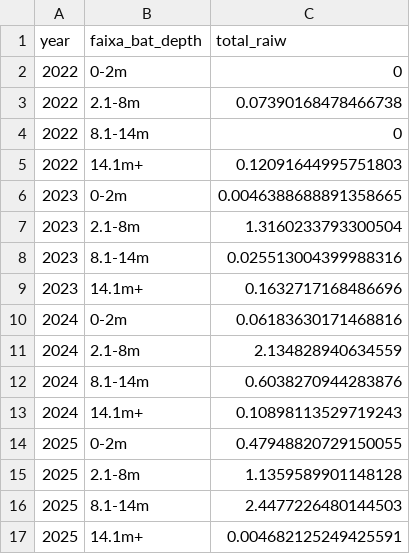
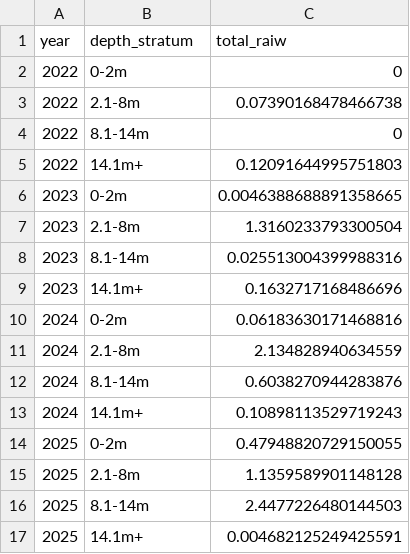
Before and after one commit to silveiratcl/monitoring_sun_coral_sc, a CSV file: outputs/figure_4_annual_raiw_depth.csv, drawn as a sheet.

```diff
--- a/outputs/figure_4_annual_raiw_depth.csv
+++ b/outputs/figure_4_annual_raiw_depth.csv
@@ -1,2 +1,2 @@
-year,faixa_bat_depth,total_raiw
+year,depth_stratum,total_raiw
 2022,0-2m,0
```
Also changed, not shown: 20 other files.
